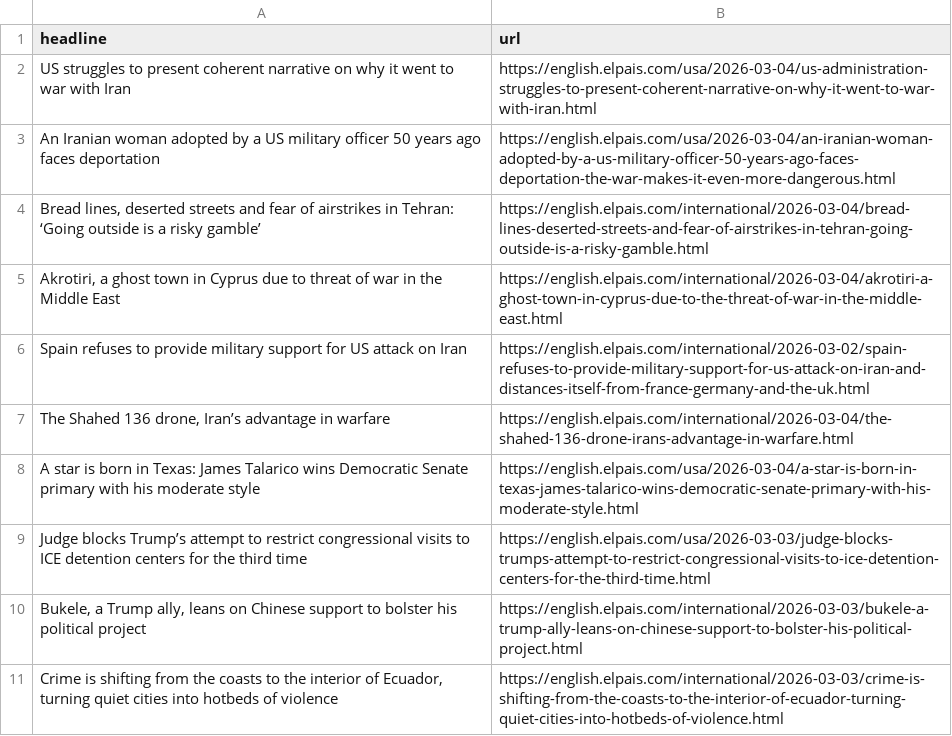
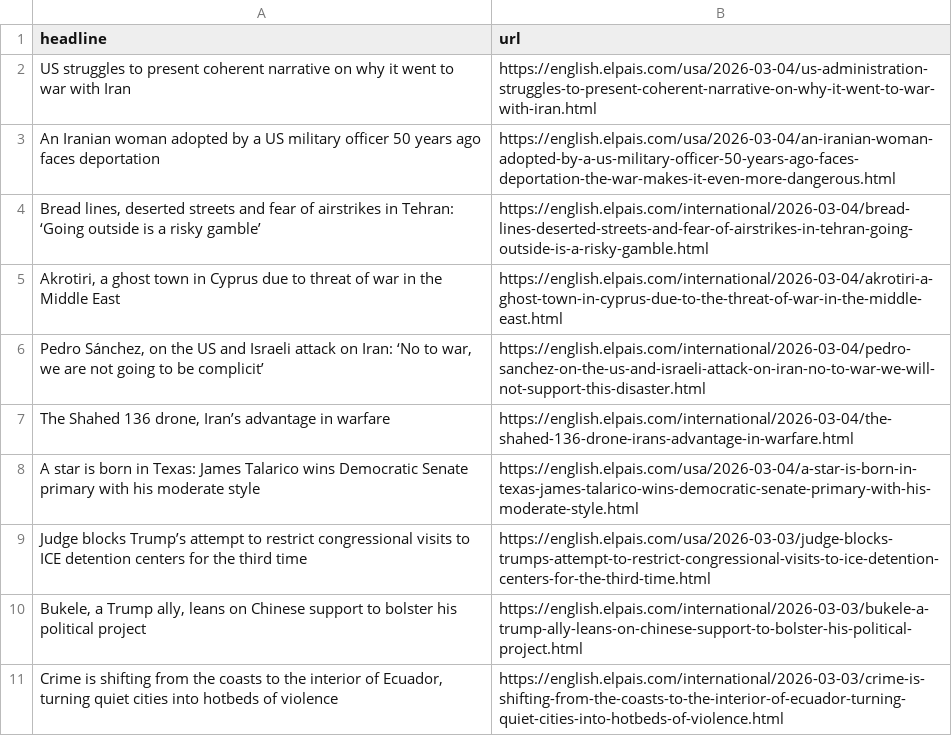
Before and after one commit to LisaMEckardt/el-pais-autoscraper, a CSV file: headlines.csv, drawn as a sheet; only a part is shown; removed rows and columns are numbered as before the commit, all else as after; the diff names each change by its address in the sheet, - before the commit and + after, or states it on an @@ line.

```diff
--- a/headlines.csv
+++ b/headlines.csv
-row 6: Spain refuses to provide military support for US attack on Iran | https://english.elpais.com/international/2026-03-02/spain-refuses-to-provide-military-support-for-us-attack-on-iran-and-distances-itself-from-france-germany-and-the-uk.html
+row 6: Pedro Sánchez, on the US and Israeli attack on Iran: ‘No to war, we are not going to be complicit’ | https://english.elpais.com/international/2026-03-04/pedro-sanchez-on-the-us-and-israeli-attack-on-iran-no-to-war-we-will-not-support-this-disaster.html
```
